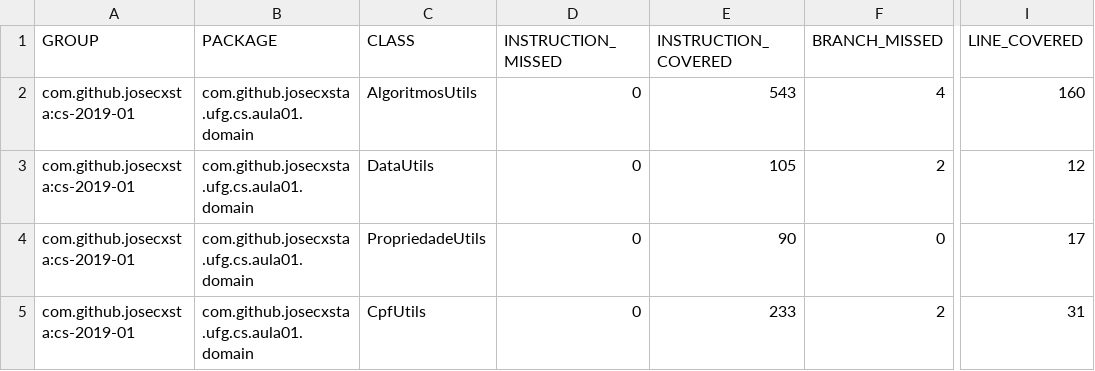
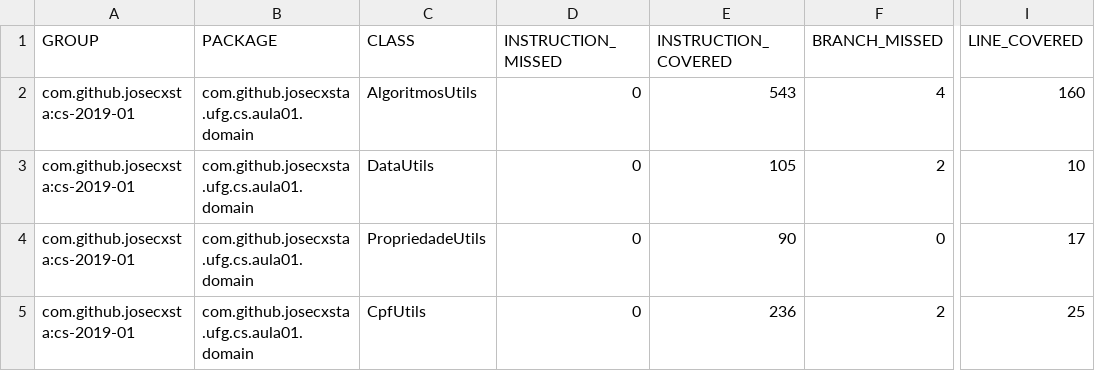
Before and after one commit to josecxsta/cs-2019-01, a CSV file: aula-01/java/target/site/jacoco/jacoco.csv, drawn as a sheet; only a part is shown, gaps mark what is left out; the diff names each change by its address in the sheet, - before the commit and + after, or states it on an @@ line.

```diff
--- a/aula-01/java/target/site/jacoco/jacoco.csv
+++ b/aula-01/java/target/site/jacoco/jacoco.csv
-I3 (LINE_COVERED): 12
+I3 (LINE_COVERED): 10
-E5 (INSTRUCTION_COVERED): 233
+E5 (INSTRUCTION_COVERED): 236
-I5 (LINE_COVERED): 31
+I5 (LINE_COVERED): 25
```
Also changed, not shown: 10 other files.
